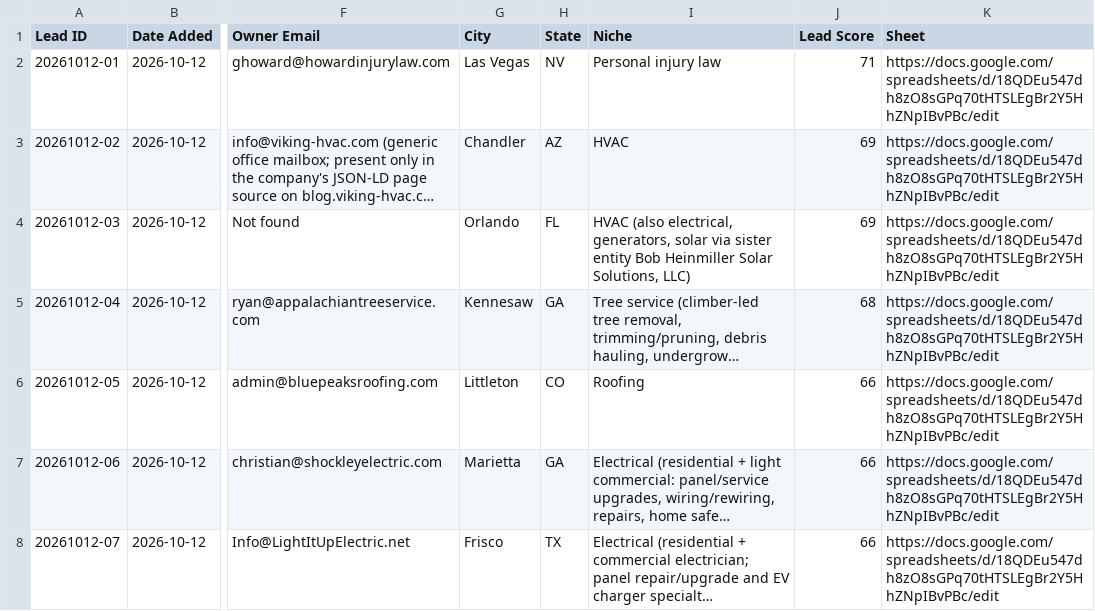
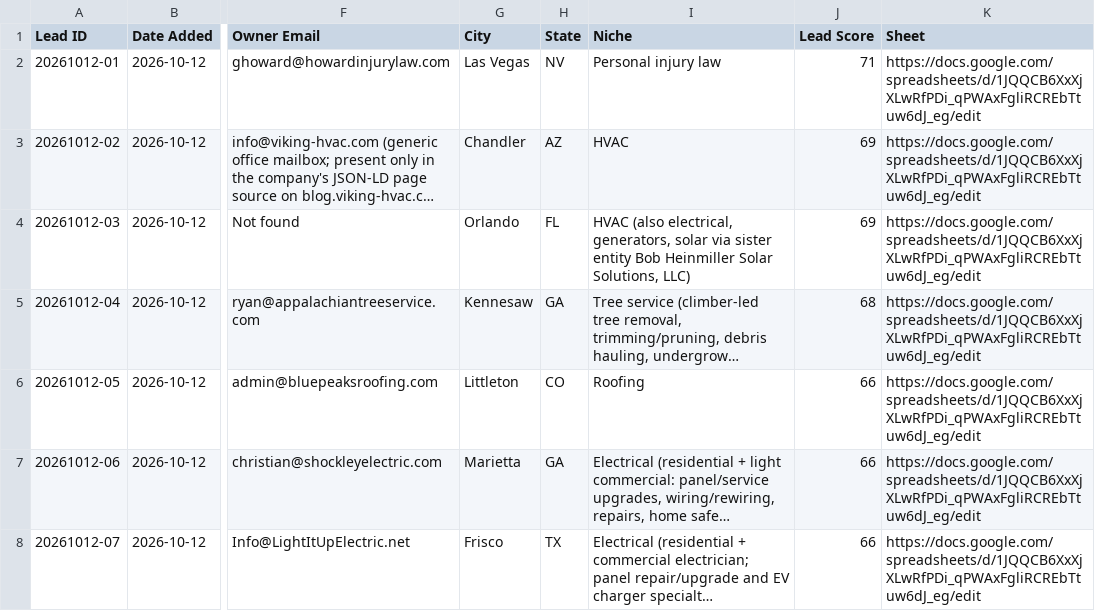
Before and after one commit to chosen1thegolden1/E4Lmarketing, a CSV file: lead-machine/data/seen.csv, drawn as a sheet; only a part is shown, gaps mark what is left out; long unchanged cells end in …; the diff covers the shown part only; the diff names each change by its address in the sheet, - before the commit and + after, or states it on an @@ line.

```diff
--- a/lead-machine/data/seen.csv
+++ b/lead-machine/data/seen.csv
-K2:K8 (Sheet): https://docs.google.com/spreadsheets/d/18QDEu547dh8zO8sGPq70tHTSLEgBr2Y5HhZNpIBvPBc/edit
+K2:K8 (Sheet): https://docs.google.com/spreadsheets/d/1JQQCB6XxXjXLwRfPDi_qPWAxFgliRCREbTtuw6dJ_eg/edit
```
Also changed, not shown: 43 edited cells elsewhere in this file, lead-machine/data/run-log.csv.
